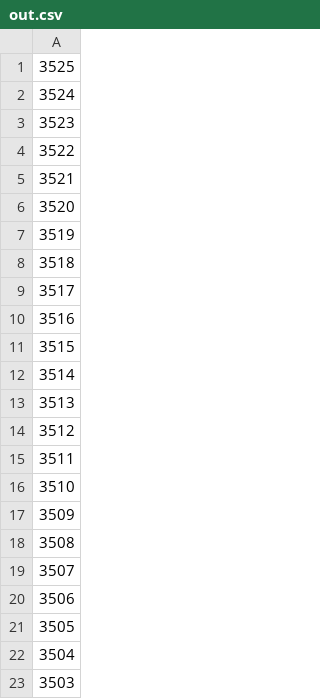
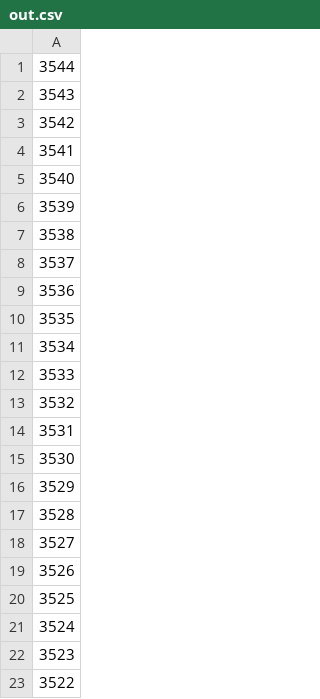
Before and after one commit to AgoraNomic/cases, a CSV file: out.csv, drawn as a sheet; only a part is shown; the shorter side is filled out with more unchanged rows; the diff names each change by its address in the sheet, - before the commit and + after, or states it on an @@ line.

```diff
--- a/out.csv
+++ b/out.csv
+row 1: 3544
+row 2: 3543
+row 3: 3542
+row 4: 3541
+row 5: 3540
+row 6: 3539
+row 7: 3538
+row 8: 3537
+row 9: 3536
+row 10: 3535
+row 11: 3534
+row 12: 3533
+row 13: 3532
+row 14: 3531
+row 15: 3530
+row 16: 3529
+row 17: 3528
+row 18: 3527
+row 19: 3526
```
Also changed, not shown: 35 other files.
